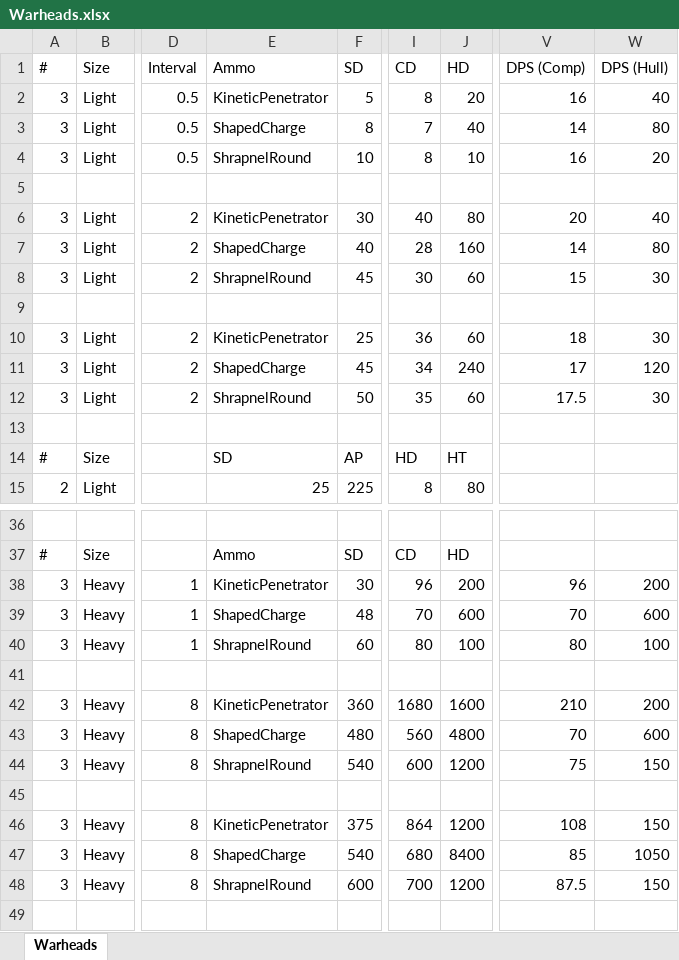
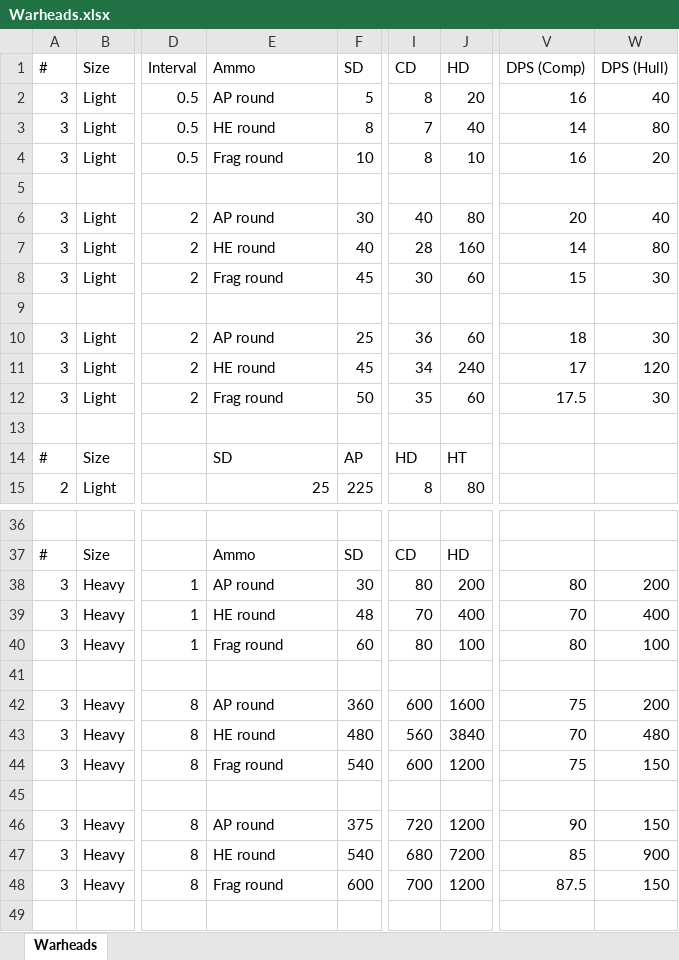
Before and after one commit to boris-van-sosin/Privateer, an Excel workbook: TextData/Warheads.xlsx, sheet Warheads, drawn as a sheet; only a part is shown, gaps mark what is left out; values as stored, in another font and other column widths than the file's, no borders; the diff covers the shown part only; the diff names each change by its address in the sheet, - before the commit and + after, or states it on an @@ line.

Commit message:
Renaming, rebalancing and bug fixes
1. Renamed ammo types
2. Nerfed HV gun damage
3. Added Hermes class fast carrier
4. Fixed bug in carrier modules that support multiple strike craft formations AND have multiple launch points.
5. Fixed bug in ship component repair.

```diff
--- a/TextData/Warheads.xlsx (sheet Warheads)
+++ b/TextData/Warheads.xlsx (sheet Warheads)
-E2 (Ammo): KineticPenetrator
+E2 (Ammo): AP round
-E3 (Ammo): ShapedCharge
+E3 (Ammo): HE round
-E4 (Ammo): ShrapnelRound
+E4 (Ammo): Frag round
-E6 (Ammo): KineticPenetrator
+E6 (Ammo): AP round
-E7 (Ammo): ShapedCharge
+E7 (Ammo): HE round
-E8 (Ammo): ShrapnelRound
+E8 (Ammo): Frag round
-E10 (Ammo): KineticPenetrator
+E10 (Ammo): AP round
-E11 (Ammo): ShapedCharge
+E11 (Ammo): HE round
-E12 (Ammo): ShrapnelRound
+E12 (Ammo): Frag round
-E38 (Ammo): KineticPenetrator
+E38 (Ammo): AP round
-I38 (CD): 96
+I38 (CD): 80
-V38 (DPS (Comp)): 96
+V38 (DPS (Comp)): 80
-E39 (Ammo): ShapedCharge
+E39 (Ammo): HE round
-J39 (HD): 600
+J39 (HD): 400
-W39 (DPS (Hull)): 600
+W39 (DPS (Hull)): 400
-E40 (Ammo): ShrapnelRound
+E40 (Ammo): Frag round
-E42 (Ammo): KineticPenetrator
+E42 (Ammo): AP round
-I42 (CD): 1680
+I42 (CD): 600
-V42 (DPS (Comp)): 210
+V42 (DPS (Comp)): 75
-E43 (Ammo): ShapedCharge
+E43 (Ammo): HE round
-J43 (HD): 4800
+J43 (HD): 3840
-W43 (DPS (Hull)): 600
+W43 (DPS (Hull)): 480
-E44 (Ammo): ShrapnelRound
+E44 (Ammo): Frag round
-E46 (Ammo): KineticPenetrator
+E46 (Ammo): AP round
-I46 (CD): 864
+I46 (CD): 720
-V46 (DPS (Comp)): 108
+V46 (DPS (Comp)): 90
-E47 (Ammo): ShapedCharge
+E47 (Ammo): HE round
-J47 (HD): 8400
+J47 (HD): 7200
-W47 (DPS (Hull)): 1050
+W47 (DPS (Hull)): 900
-E48 (Ammo): ShrapnelRound
+E48 (Ammo): Frag round
```
Also changed, not shown: 18 edited cells elsewhere in this sheet, 18 other files.
